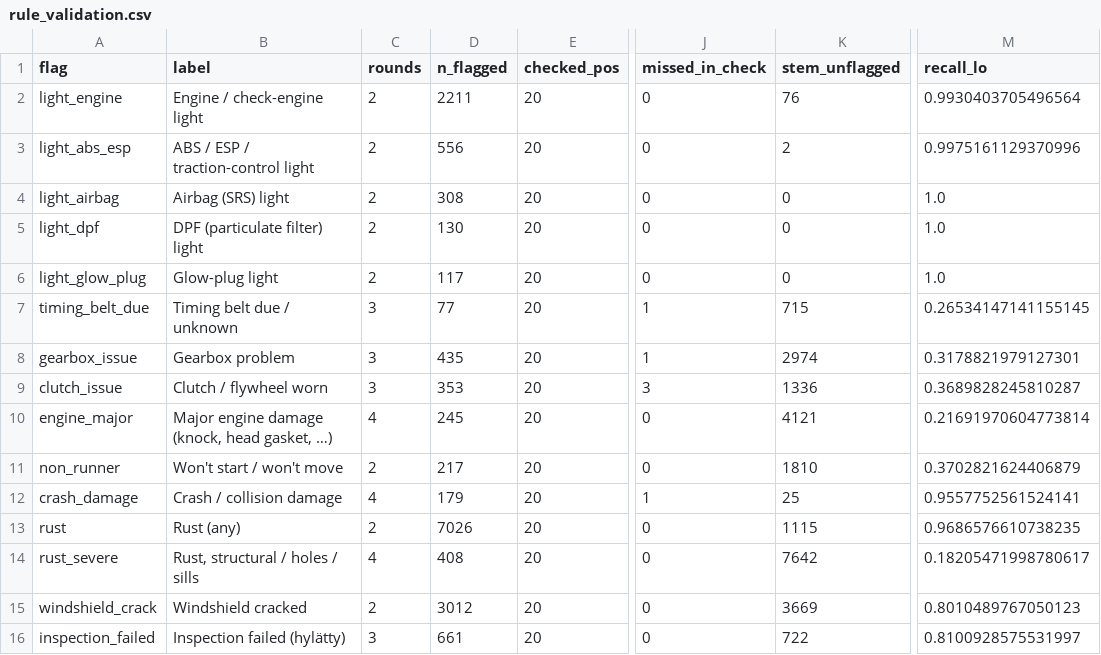
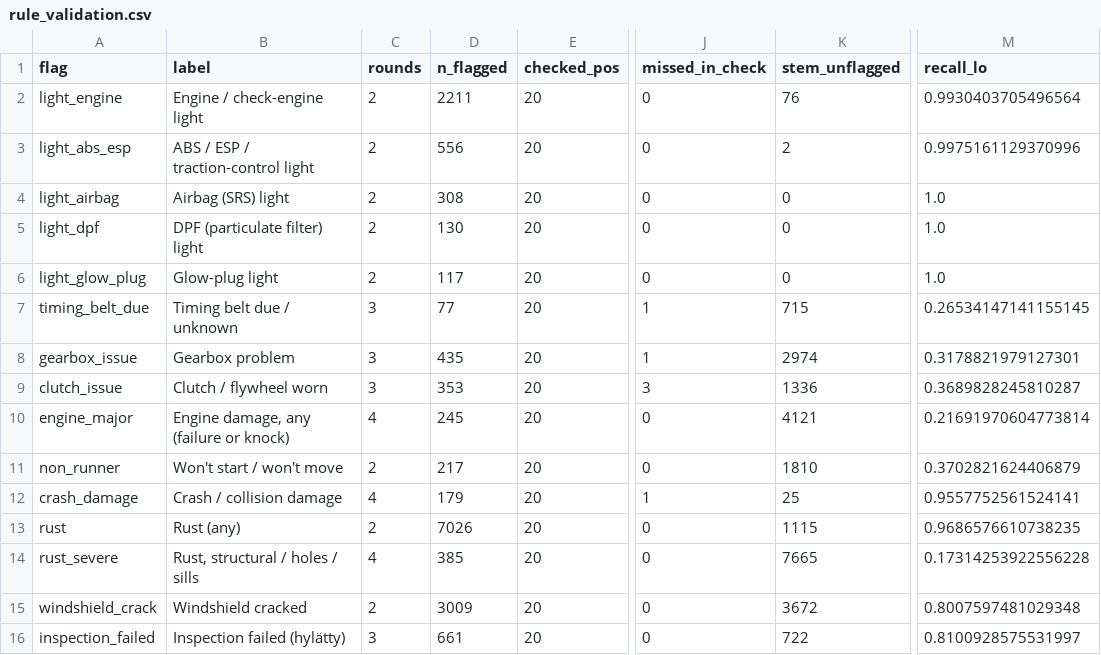
Before and after one commit to macte02/car-fault-prices, a CSV file: reports/rule_validation.csv, drawn as a sheet; only a part is shown, gaps mark what is left out; the diff names each change by its address in the sheet, - before the commit and + after, or states it on an @@ line.

```diff
--- a/reports/rule_validation.csv
+++ b/reports/rule_validation.csv
-B10 (label): Major engine damage (knock, head gasket, …)
+B10 (label): Engine damage, any (failure or knock)
-D14 (n_flagged): 408
+D14 (n_flagged): 385
-K14 (stem_unflagged): 7642
+K14 (stem_unflagged): 7665
-M14 (recall_lo): 0.18205471998780617
+M14 (recall_lo): 0.17314253922556228
-D15 (n_flagged): 3012
+D15 (n_flagged): 3009
-K15 (stem_unflagged): 3669
+K15 (stem_unflagged): 3672
-M15 (recall_lo): 0.8010489767050123
+M15 (recall_lo): 0.8007597481029348
```
Also changed, not shown: reports/effects_by_segment.csv, reports/effects_nettiauto.csv, 14 other files.
